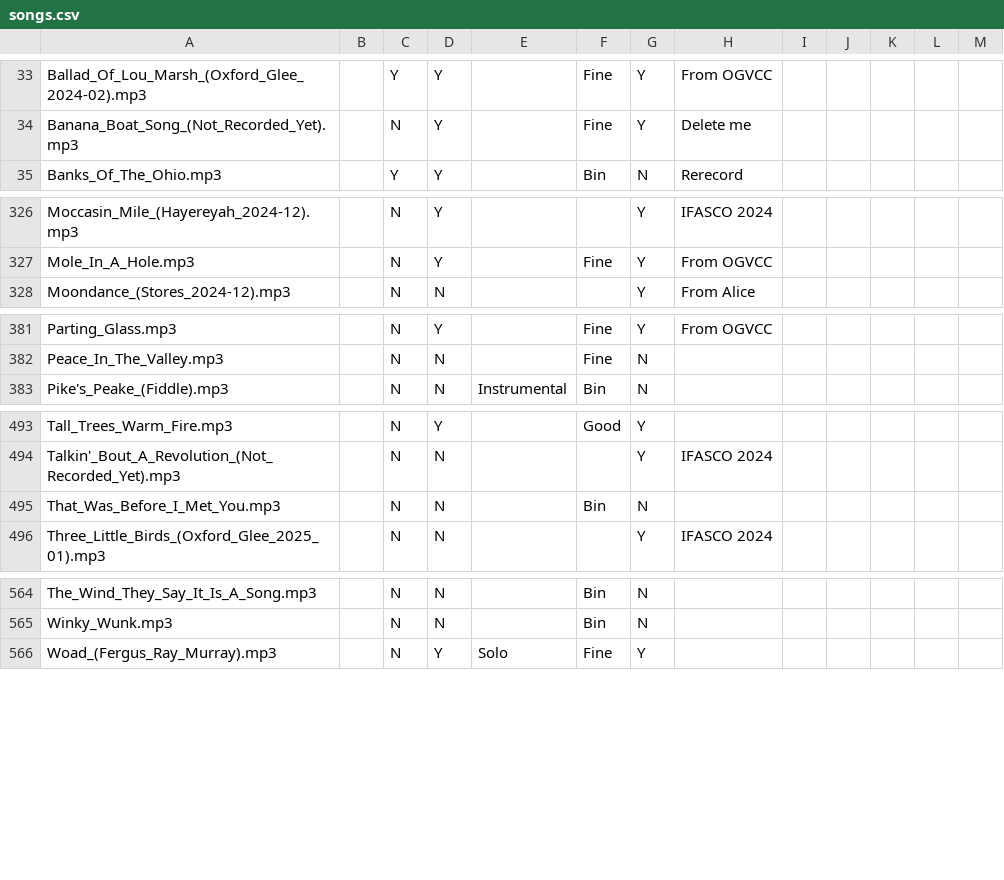
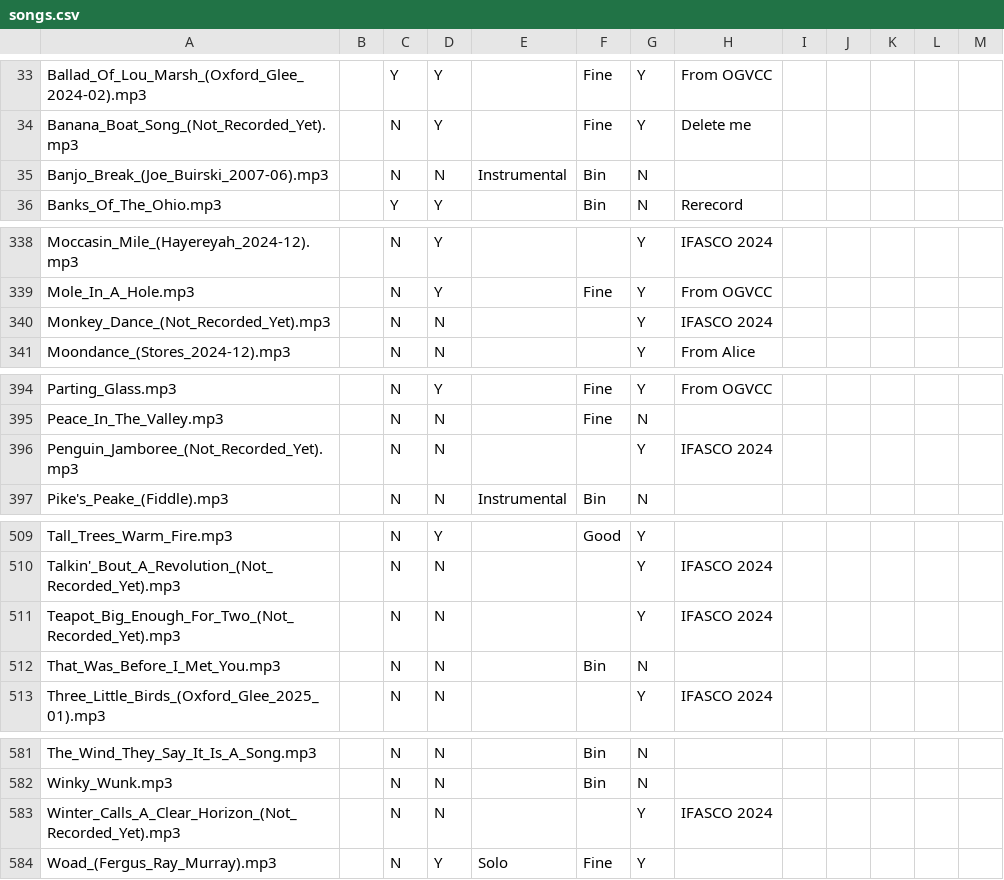
Before and after one commit to Glee-UK/virtualcampfire, a CSV file: songs.csv, drawn as a sheet; only a part is shown, gaps mark what is left out; the diff covers the shown part only.

Commit message:
IFASCO

```diff
--- a/songs.csv
+++ b/songs.csv
@@ -34,2 +34,3 @@ Ballad_Of_Lou_Marsh_(Oxford_Glee_2024-02).mp3,,Y,Y,,Fine,Y,From OGVCC,,,,,
 Banana_Boat_Song_(Not_Recorded_Yet).mp3,,N,Y,,Fine,Y,"Delete me"
+Banjo_Break_(Joe_Buirski_2007-06).mp3,,N,N,Instrumental,Bin,N,,,,,,
 Banks_Of_The_Ohio.mp3,,Y,Y,,Bin,N,Rerecord,,,,,
@@ -327,2 +339,3 @@ Moccasin_Mile_(Hayereyah_2024-12).mp3,,N,Y,,,Y,"IFASCO 2024"
 Mole_In_A_Hole.mp3,,N,Y,,Fine,Y,From OGVCC,,,,,
+Monkey_Dance_(Not_Recorded_Yet).mp3,,N,N,,,Y,"IFASCO 2024"
 Moondance_(Stores_2024-12).mp3,,N,N,,,Y,"From Alice"
@@ -382,2 +395,3 @@ Parting_Glass.mp3,,N,Y,,Fine,Y,From OGVCC,,,,,
 Peace_In_The_Valley.mp3,,N,N,,Fine,N,,,,,,
+Penguin_Jamboree_(Not_Recorded_Yet).mp3,,N,N,,,Y,"IFASCO 2024"
 Pike's_Peake_(Fiddle).mp3,,N,N,Instrumental,Bin,N,,,,,,
@@ -494,2 +510,3 @@ Tall_Trees_Warm_Fire.mp3,,N,Y,,Good,Y,,,,,,
 Talkin'_Bout_A_Revolution_(Not_Recorded_Yet).mp3,,N,N,,,Y,"IFASCO 2024"
+Teapot_Big_Enough_For_Two_(Not_Recorded_Yet).mp3,,N,N,,,Y,"IFASCO 2024"
 That_Was_Before_I_Met_You.mp3,,N,N,,Bin,N,,,,,,
@@ -565,2 +582,3 @@ The_Wind_They_Say_It_Is_A_Song.mp3,,N,N,,Bin,N,,,,,,
 Winky_Wunk.mp3,,N,N,,Bin,N,,,,,,
+Winter_Calls_A_Clear_Horizon_(Not_Recorded_Yet).mp3,,N,N,,,Y,"IFASCO 2024"
 Woad_(Fergus_Ray_Murray).mp3,,N,Y,Solo,Fine,Y,,,,,,
```
Also changed, not shown: 15 added rows, 1 removed row and 1 moved row elsewhere in this file, 23 other files.
